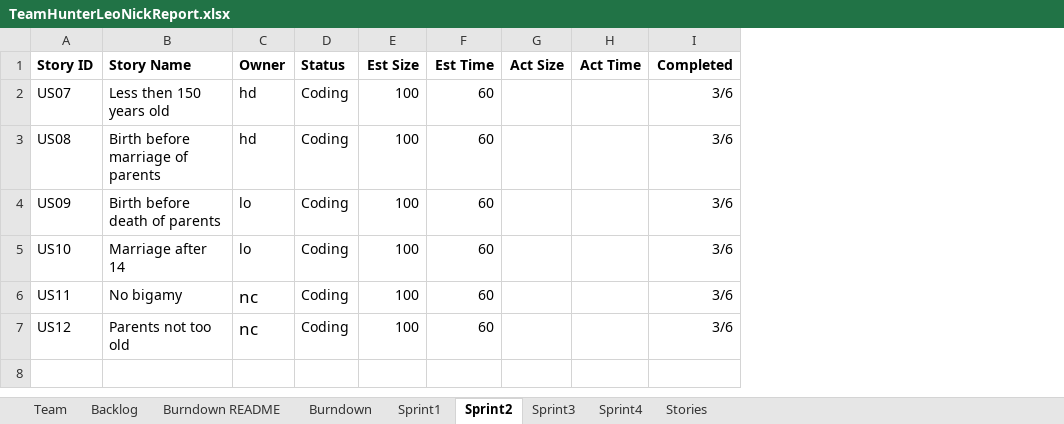
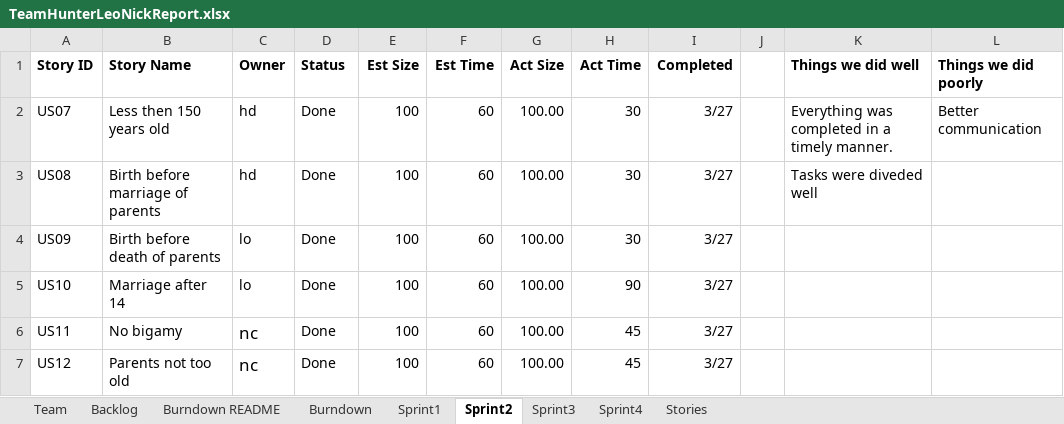
Before and after one commit to hdevlin/GEDCOM, an Excel workbook: TeamHunterLeoNickReport.xlsx, sheet Sprint2, drawn as a sheet; values as stored, in another font and other column widths than the file's, no borders; the diff names each change by its address in the sheet, - before the commit and + after, or states it on an @@ line.

```diff
--- a/TeamHunterLeoNickReport.xlsx (sheet Sprint2)
+++ b/TeamHunterLeoNickReport.xlsx (sheet Sprint2)
+column J, empty
+column K (Things we did well), rows 2-3: Everything was completed in a timely manner. | Tasks were diveded well
+column L (Things we did poorly), row 2: Better communication
-D2:D7 (Status): Coding
+D2:D7 (Status): Done
-G2:G7 (Act Size): (empty)
+G2:G7 (Act Size): 100.00
-H2:H4 (Act Time): (empty)
+H2:H4 (Act Time): 30
-I2:I7 (Completed): 3/6
+I2:I7 (Completed): 3/27
-H5 (Act Time): (empty)
+H5 (Act Time): 90
-H6:H7 (Act Time): (empty)
+H6:H7 (Act Time): 45
```
Also changed, not shown: sheet Sprint3, sheet Burndown, sheet Backlog, charts or pictures, 9 other files.
